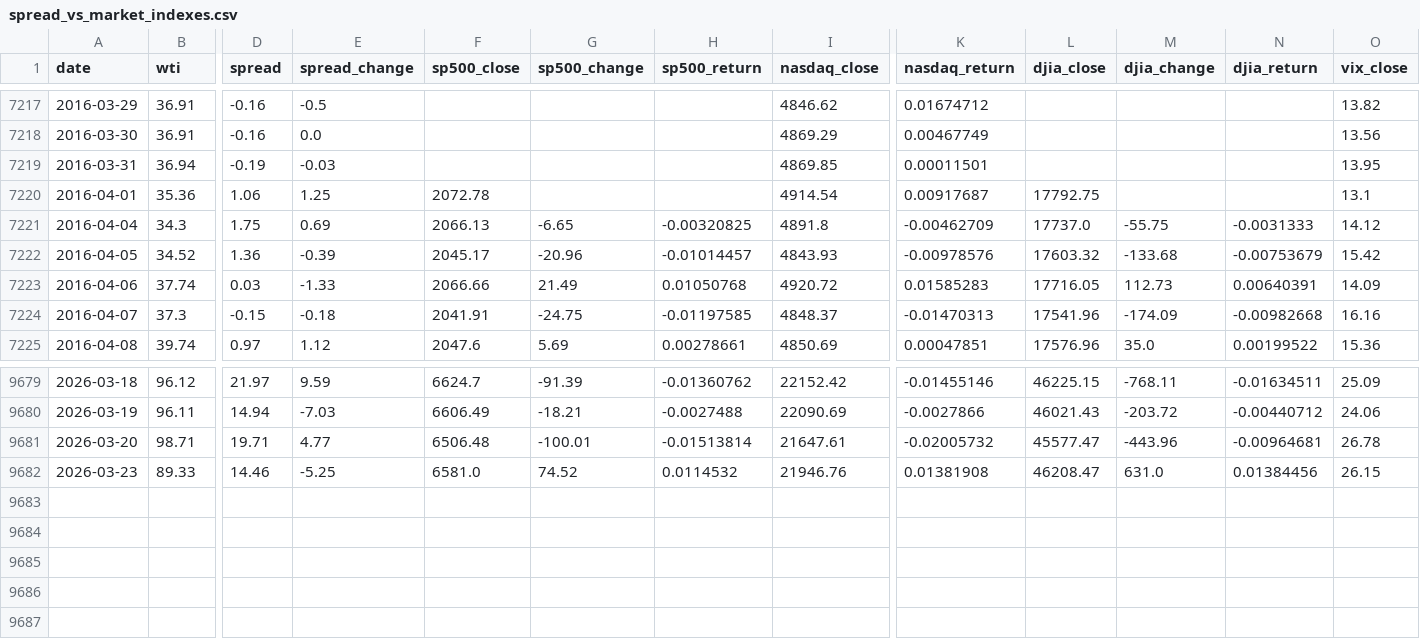
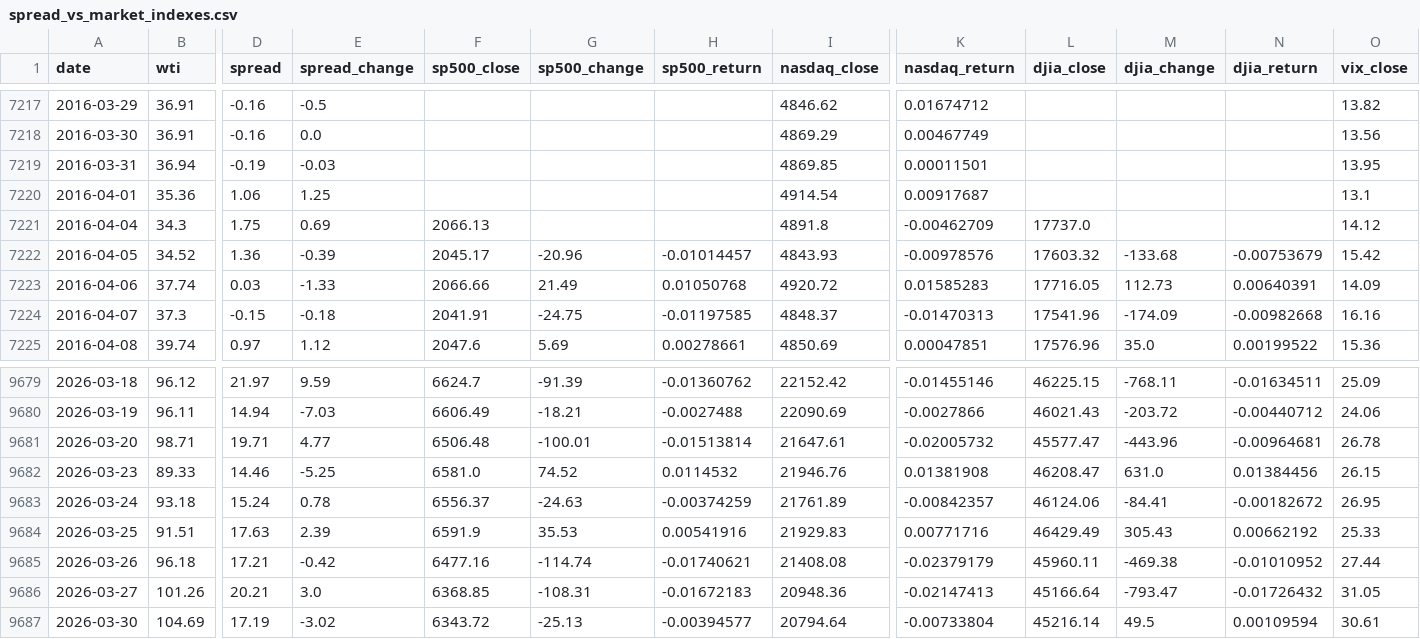
Before and after one commit to ha101/spread, a CSV file: spread_vs_market_indexes.csv, drawn as a sheet; only a part is shown, gaps mark what is left out; rows hold the shown columns only; the diff names each change by its address in the sheet, - before the commit and + after, or states it on an @@ line.

```diff
--- a/spread_vs_market_indexes.csv
+++ b/spread_vs_market_indexes.csv
-F7220 (sp500_close): 2072.78
+F7220 (sp500_close): (empty)
-L7220 (djia_close): 17792.75
+L7220 (djia_close): (empty)
-G7221 (sp500_change): -6.65
+G7221 (sp500_change): (empty)
-H7221 (sp500_return): -0.00320825
+H7221 (sp500_return): (empty)
-M7221 (djia_change): -55.75
+M7221 (djia_change): (empty)
-N7221 (djia_return): -0.0031333
+N7221 (djia_return): (empty)
+row 9683: 2026-03-24 | 93.18 | 15.24 | 0.78 | 6556.37 | -24.63 | -0.00374259 | 21761.89 | -0.00842357 | 46124.06 | -84.41 | -0.00182672 | 26.95
+row 9684: 2026-03-25 | 91.51 | 17.63 | 2.39 | 6591.9 | 35.53 | 0.00541916 | 21929.83 | 0.00771716 | 46429.49 | 305.43 | 0.00662192 | 25.33
+row 9685: 2026-03-26 | 96.18 | 17.21 | -0.42 | 6477.16 | -114.74 | -0.01740621 | 21408.08 | -0.02379179 | 45960.11 | -469.38 | -0.01010952 | 27.44
+row 9686: 2026-03-27 | 101.26 | 20.21 | 3.0 | 6368.85 | -108.31 | -0.01672183 | 20948.36 | -0.02147413 | 45166.64 | -793.47 | -0.01726432 | 31.05
+row 9687: 2026-03-30 | 104.69 | 17.19 | -3.02 | 6343.72 | -25.13 | -0.00394577 | 20794.64 | -0.00733804 | 45216.14 | 49.5 | 0.00109594 | 30.61
```
Also changed, not shown: spread_vs_market_indexes_complete.csv, spread_vs_sp500.csv, 10 other files.
